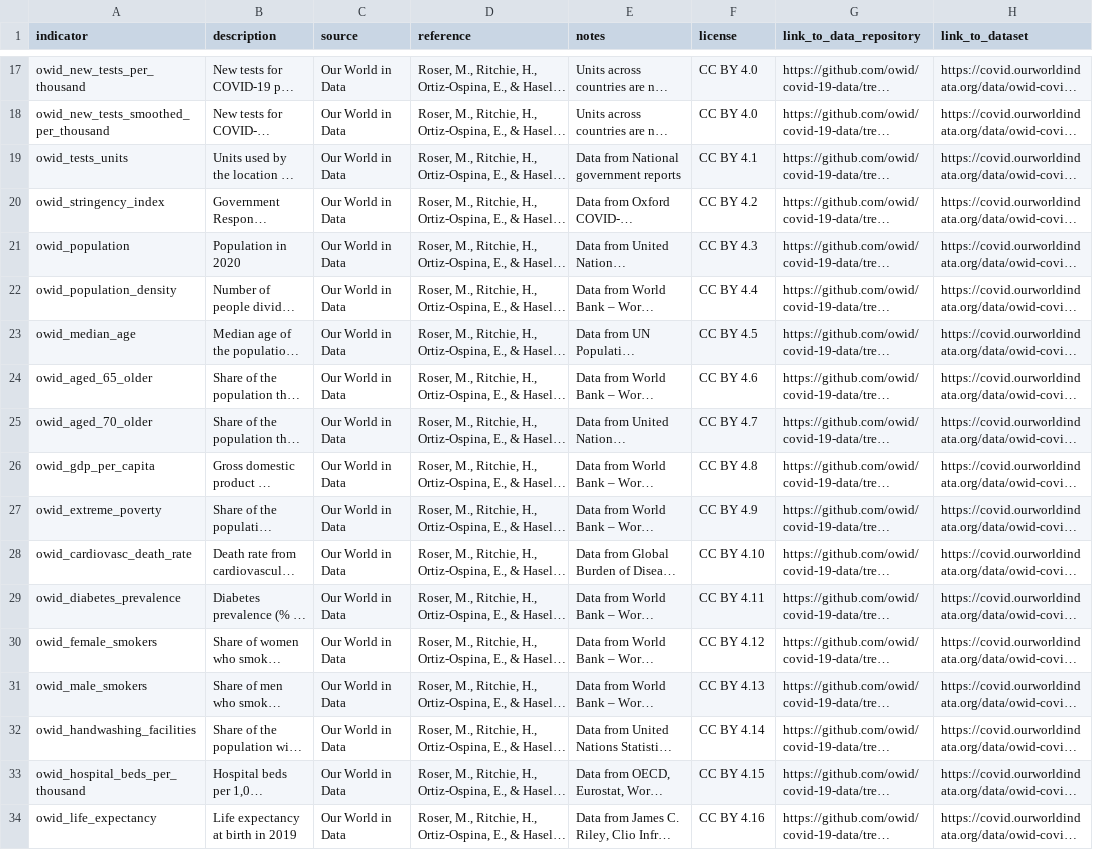
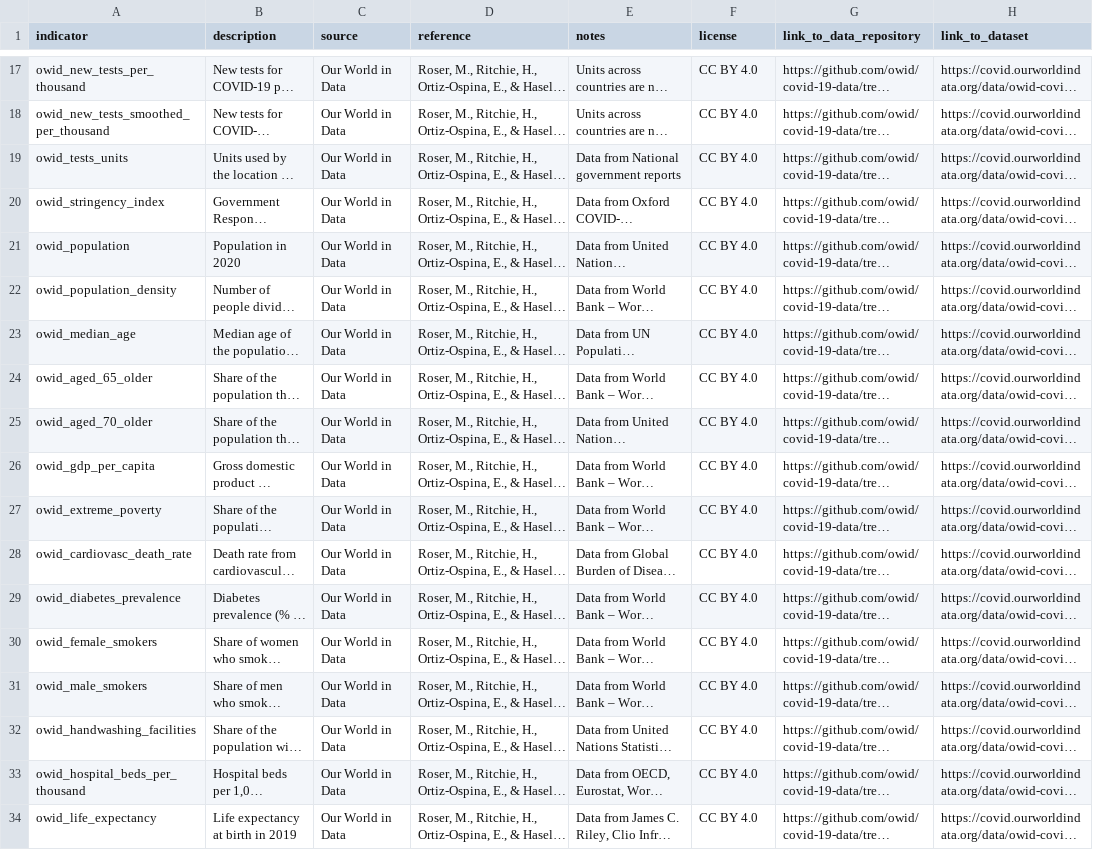
Before and after one commit to sdsna/lancet-covid-19-database, a CSV file: data/codebook.csv, drawn as a sheet; only a part is shown, gaps mark what is left out; long unchanged cells end in …; the diff names each change by its address in the sheet, - before the commit and + after, or states it on an @@ line.

```diff
--- a/data/codebook.csv
+++ b/data/codebook.csv
-F19 (license): CC BY 4.1
+F19 (license): CC BY 4.0
-F20 (license): CC BY 4.2
+F20 (license): CC BY 4.0
-F21 (license): CC BY 4.3
+F21 (license): CC BY 4.0
-F22 (license): CC BY 4.4
+F22 (license): CC BY 4.0
-F23 (license): CC BY 4.5
+F23 (license): CC BY 4.0
-F24 (license): CC BY 4.6
+F24 (license): CC BY 4.0
-F25 (license): CC BY 4.7
+F25 (license): CC BY 4.0
-F26 (license): CC BY 4.8
+F26 (license): CC BY 4.0
-F27 (license): CC BY 4.9
+F27 (license): CC BY 4.0
-F28 (license): CC BY 4.10
+F28 (license): CC BY 4.0
-F29 (license): CC BY 4.11
+F29 (license): CC BY 4.0
-F30 (license): CC BY 4.12
+F30 (license): CC BY 4.0
-F31 (license): CC BY 4.13
+F31 (license): CC BY 4.0
-F32 (license): CC BY 4.14
+F32 (license): CC BY 4.0
-F33 (license): CC BY 4.15
+F33 (license): CC BY 4.0
-F34 (license): CC BY 4.16
+F34 (license): CC BY 4.0
```
Also changed, not shown: data/indicators/jhu_confirmed.csv, data/indicators/jhu_deaths.csv, 32 other files.
